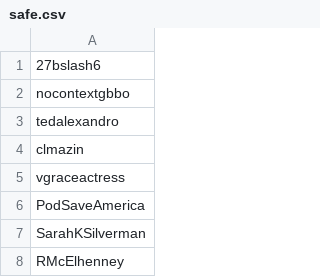
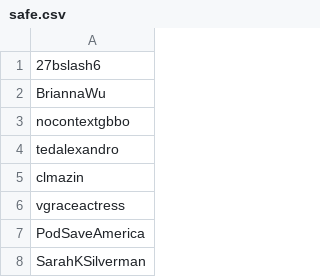
Before and after one commit to Adanufgail/BanParty, a CSV file: safe.csv, drawn as a sheet; only a part is shown; the shorter side is filled out with more unchanged rows; the diff names each change by its address in the sheet, - before the commit and + after, or states it on an @@ line.

```diff
--- a/safe.csv
+++ b/safe.csv
+row 2: BriannaWu
```
Also changed, not shown: banlist.csv.
